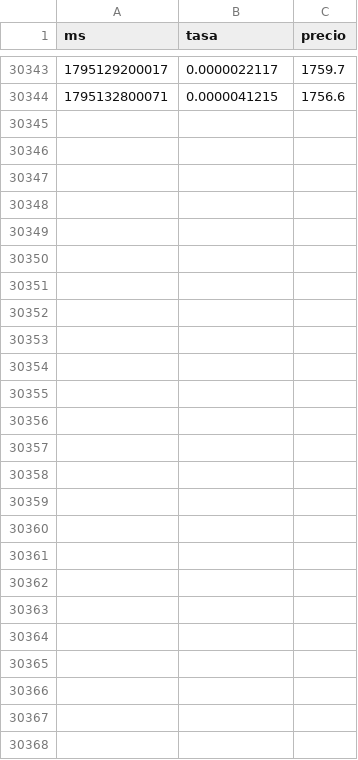
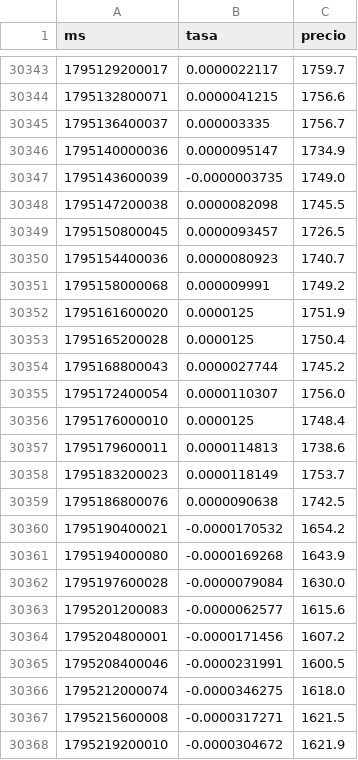
Before and after one commit to Lucasvelasquezauto/trading-cripto-practica, a CSV file: datos/hl_financiacion_ETH.csv, drawn as a sheet; only a part is shown, gaps mark what is left out; the diff names each change by its address in the sheet, - before the commit and + after, or states it on an @@ line.

```diff
--- a/datos/hl_financiacion_ETH.csv
+++ b/datos/hl_financiacion_ETH.csv
+row 30345: 1795136400037 | 0.000003335 | 1756.7
+row 30346: 1795140000036 | 0.0000095147 | 1734.9
+row 30347: 1795143600039 | -0.0000003735 | 1749.0
+row 30348: 1795147200038 | 0.0000082098 | 1745.5
+row 30349: 1795150800045 | 0.0000093457 | 1726.5
+row 30350: 1795154400036 | 0.0000080923 | 1740.7
+row 30351: 1795158000068 | 0.000009991 | 1749.2
+row 30352: 1795161600020 | 0.0000125 | 1751.9
+row 30353: 1795165200028 | 0.0000125 | 1750.4
+row 30354: 1795168800043 | 0.0000027744 | 1745.2
+row 30355: 1795172400054 | 0.0000110307 | 1756.0
+row 30356: 1795176000010 | 0.0000125 | 1748.4
+row 30357: 1795179600011 | 0.0000114813 | 1738.6
+row 30358: 1795183200023 | 0.0000118149 | 1753.7
+row 30359: 1795186800076 | 0.0000090638 | 1742.5
+row 30360: 1795190400021 | -0.0000170532 | 1654.2
+row 30361: 1795194000080 | -0.0000169268 | 1643.9
+row 30362: 1795197600028 | -0.0000079084 | 1630.0
+row 30363: 1795201200083 | -0.0000062577 | 1615.6
+row 30364: 1795204800001 | -0.0000171456 | 1607.2
+row 30365: 1795208400046 | -0.0000231991 | 1600.5
+row 30366: 1795212000074 | -0.0000346275 | 1618.0
+row 30367: 1795215600008 | -0.0000317271 | 1621.5
+row 30368: 1795219200010 | -0.0000304672 | 1621.9
```
Also changed, not shown: datos/hl_financiacion_BTC.csv, datos/paper/adaptativa_diario.csv, 12 other files.
